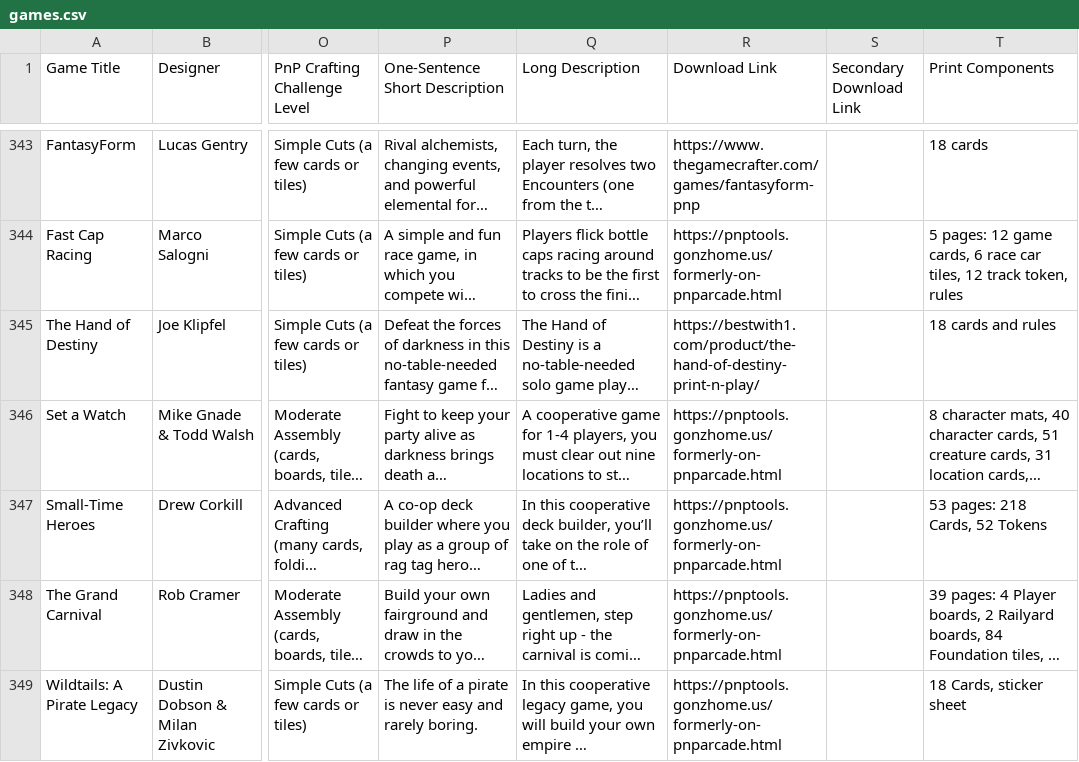
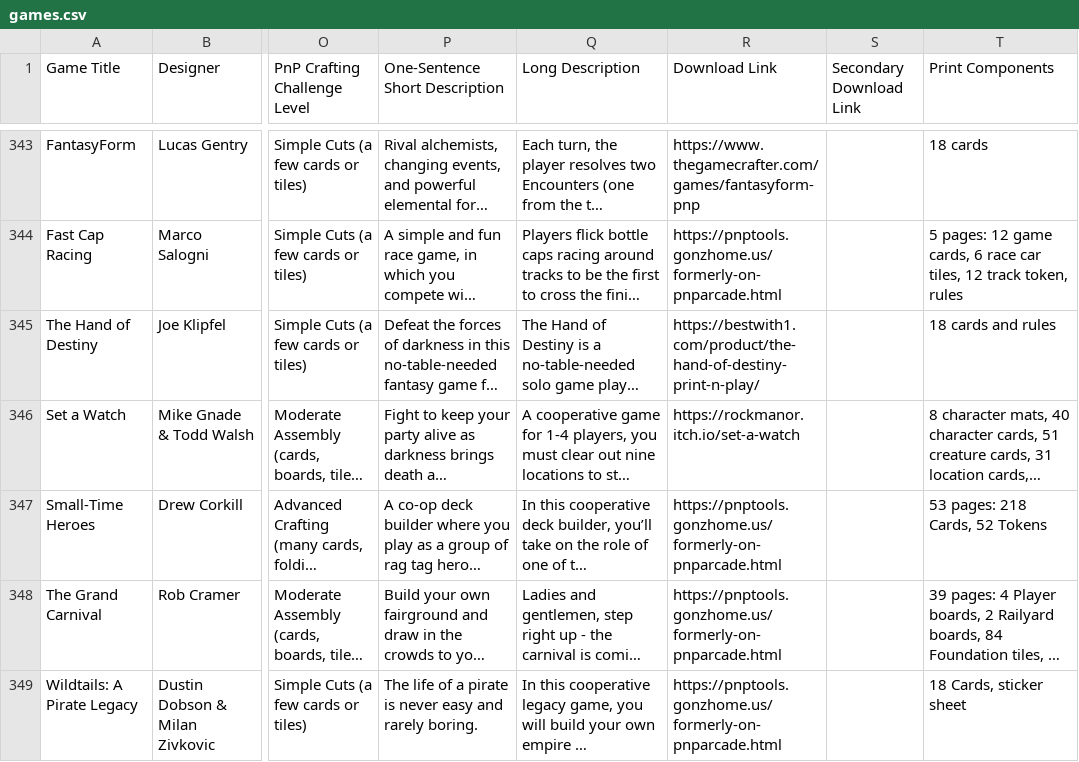
Before and after one commit to mgonzalvez/pnpfinder-lite, a CSV file: data/games.csv, drawn as a sheet; only a part is shown, gaps mark what is left out; long unchanged cells end in …; the diff names each change by its address in the sheet, - before the commit and + after, or states it on an @@ line.

Commit message:
chore: sync games.csv from Google Sheets (normalized from SHEET headers)

```diff
--- a/data/games.csv
+++ b/data/games.csv
-R346 (Download Link): https://pnptools.gonzhome.us/formerly-on-pnparcade.html
+R346 (Download Link): https://rockmanor.itch.io/set-a-watch
```
